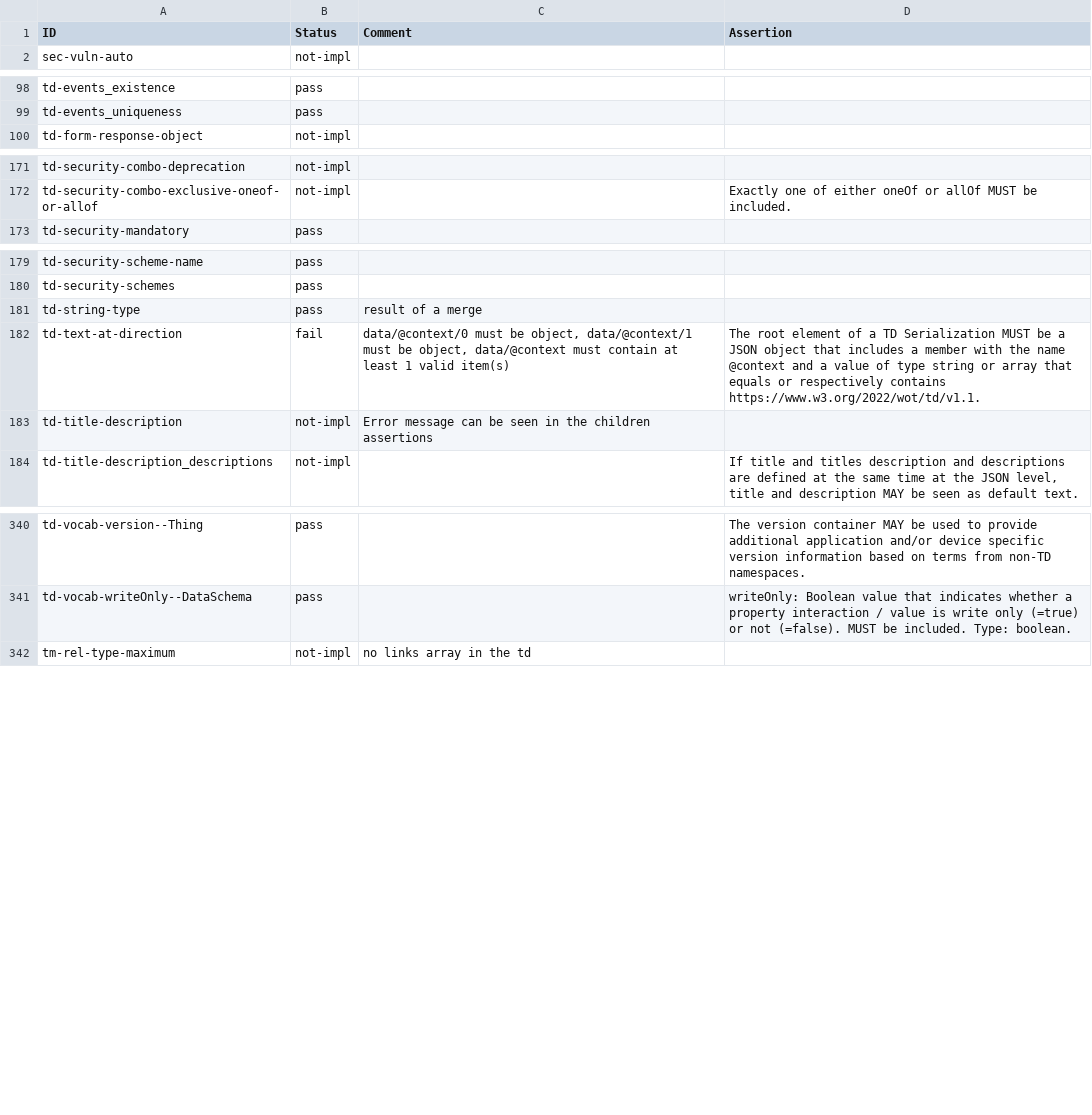
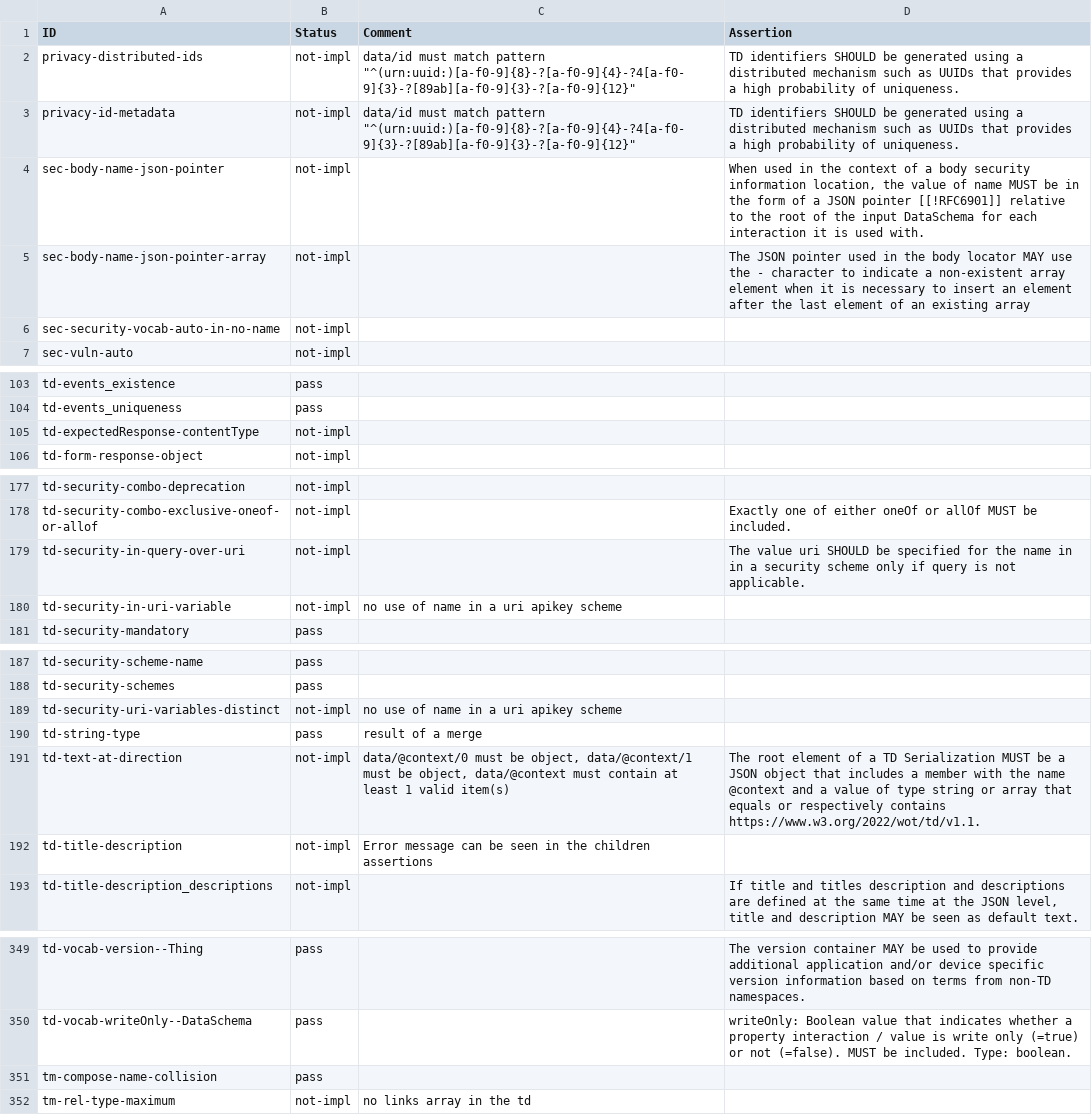
Before and after one commit to w3c/wot-thing-description, a CSV file: testing/inputs/results/oracle-wt.csv, drawn as a sheet; only a part is shown, gaps mark what is left out; the diff covers the shown part only.

Commit message:
new results

```diff
--- a/testing/inputs/results/oracle-wt.csv
+++ b/testing/inputs/results/oracle-wt.csv
@@ -1,2 +1,7 @@
 "ID","Status","Comment","Assertion"
+"privacy-distributed-ids","not-impl","data/id must match pattern ""^(urn:uuid:)[a-f0-9]{8}-?[a-f0-9]{4}-?4[a-f0-9]{3}-?[89ab][a-f0-9]{3}-?[a-f0-9]{12}""","TD identifiers SHOULD be generated using a distributed mechanism such as UUIDs that provides a high probability of uniqueness."
+"privacy-id-metadata","not-impl","data/id must match pattern ""^(urn:uuid:)[a-f0-9]{8}-?[a-f0-9]{4}-?4[a-f0-9]{3}-?[89ab][a-f0-9]{3}-?[a-f0-9]{12}""","TD identifiers SHOULD be generated using a distributed mechanism such as UUIDs that provides a high probability of uniqueness."
+"sec-body-name-json-pointer","not-impl",,"When used in the context of a body security information location, the value of name MUST be in the form of a JSON pointer [[!RFC6901]] relative to the root of the input DataSchema for each interaction it is used with."
+"sec-body-name-json-pointer-array","not-impl",,"The JSON pointer used in the body locator MAY use the - character to indicate a non-existent array element when it is necessary to insert an element after the last element of an existing array"
+"sec-security-vocab-auto-in-no-name","not-impl",,
 "sec-vuln-auto","not-impl",,
@@ -99,2 +104,3 @@
 "td-events_uniqueness","pass","",
+"td-expectedResponse-contentType","not-impl",,
 "td-form-response-object","not-impl",,
@@ -172,2 +178,4 @@
 "td-security-combo-exclusive-oneof-or-allof","not-impl",,"Exactly one of either oneOf or allOf MUST be included."
+"td-security-in-query-over-uri","not-impl",,"The value uri SHOULD be specified for the name in in a security scheme only if query is not applicable."
+"td-security-in-uri-variable","not-impl","no use of name in a uri apikey scheme",
 "td-security-mandatory","pass",,
@@ -180,4 +188,5 @@
 "td-security-schemes","pass",,
+"td-security-uri-variables-distinct","not-impl","no use of name in a uri apikey scheme",
 "td-string-type","pass","result of a merge",
-"td-text-at-direction","fail","data/@context/0 must be object, data/@context/1 must be object, data/@context must contain at least 1 valid item(s)","The root element of a TD Serialization MUST be a JSON object that includes a member with the name @context and a value of type string or array that equals or respectively contains https://www.w3.org/2022/wot/td/v1.1. "
+"td-text-at-direction","not-impl","data/@context/0 must be object, data/@context/1 must be object, data/@context must contain at least 1 valid item(s)","The root element of a TD Serialization MUST be a JSON object that includes a member with the name @context and a value of type string or array that equals or respectively contains https://www.w3.org/2022/wot/td/v1.1. "
 "td-title-description","not-impl","Error message can be seen in the children assertions",
@@ -341,2 +350,3 @@
 "td-vocab-writeOnly--DataSchema","pass",,"writeOnly: Boolean value that indicates whether a property interaction / value is write only (=true) or not (=false). MUST be included. Type: boolean."
+"tm-compose-name-collision","pass",,
 "tm-rel-type-maximum","not-impl","no links array in the td",
```
Also changed, not shown: 2 edited cells elsewhere in this file, testing/inputs/results/TinyIoT.csv, testing/inputs/results/hitachi-esp-idf.csv, 20 other files.
